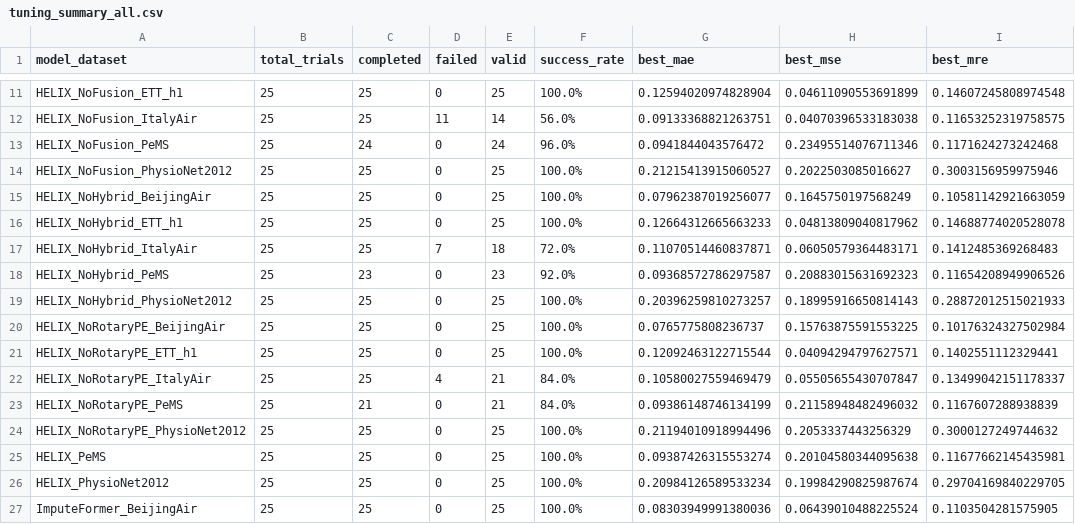
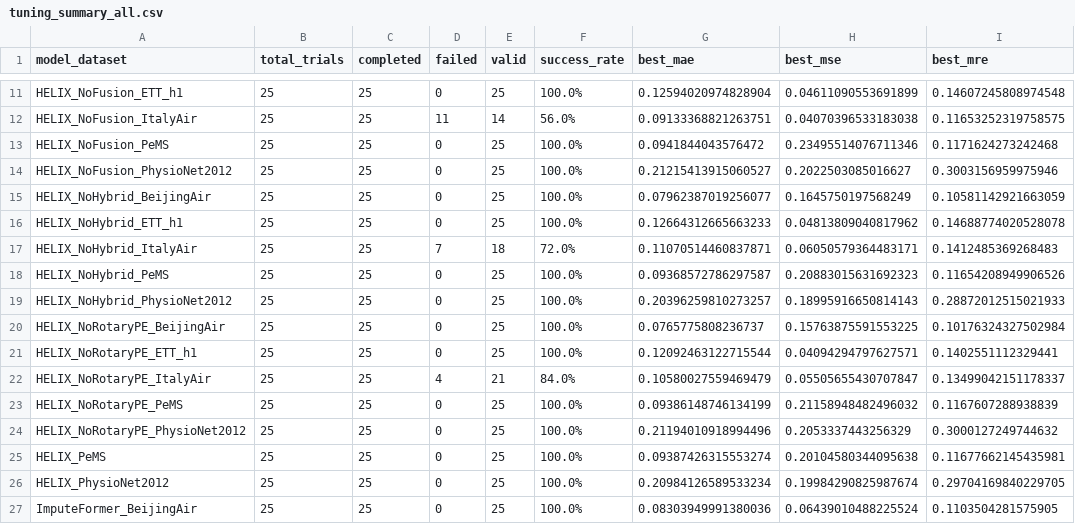
Before and after one commit to milaogou/HELIX, a CSV file: benchmark_code/hyperparameter_tuning_results/tuning_summary_all.csv, drawn as a sheet; only a part is shown, gaps mark what is left out.

```diff
--- a/benchmark_code/hyperparameter_tuning_results/tuning_summary_all.csv
+++ b/benchmark_code/hyperparameter_tuning_results/tuning_summary_all.csv
@@ -12,3 +12,3 @@ HELIX_NoFusion_ETT_h1,25,25,0,25,100.0%,0.12594020974828904,0.04611090553691899,
 HELIX_NoFusion_ItalyAir,25,25,11,14,56.0%,0.09133368821263751,0.04070396533183038,0.11653252319758575
-HELIX_NoFusion_PeMS,25,24,0,24,96.0%,0.0941844043576472,0.23495514076711346,0.1171624273242468
+HELIX_NoFusion_PeMS,25,25,0,25,100.0%,0.0941844043576472,0.23495514076711346,0.1171624273242468
 HELIX_NoFusion_PhysioNet2012,25,25,0,25,100.0%,0.21215413915060527,0.2022503085016627,0.3003156959975946
@@ -17,3 +17,3 @@ HELIX_NoHybrid_ETT_h1,25,25,0,25,100.0%,0.12664312665663233,0.04813809040817962,
 HELIX_NoHybrid_ItalyAir,25,25,7,18,72.0%,0.11070514460837871,0.06050579364483171,0.1412485369268483
-HELIX_NoHybrid_PeMS,25,23,0,23,92.0%,0.09368572786297587,0.20883015631692323,0.11654208949906526
+HELIX_NoHybrid_PeMS,25,25,0,25,100.0%,0.09368572786297587,0.20883015631692323,0.11654208949906526
 HELIX_NoHybrid_PhysioNet2012,25,25,0,25,100.0%,0.20396259810273257,0.18995916650814143,0.28872012515021933
@@ -22,3 +22,3 @@ HELIX_NoRotaryPE_ETT_h1,25,25,0,25,100.0%,0.12092463122715544,0.0409429479762757
 HELIX_NoRotaryPE_ItalyAir,25,25,4,21,84.0%,0.10580027559469479,0.05505655430707847,0.13499042151178337
-HELIX_NoRotaryPE_PeMS,25,21,0,21,84.0%,0.09386148746134199,0.21158948482496032,0.1167607288938839
+HELIX_NoRotaryPE_PeMS,25,25,0,25,100.0%,0.09386148746134199,0.21158948482496032,0.1167607288938839
 HELIX_NoRotaryPE_PhysioNet2012,25,25,0,25,100.0%,0.21194010918994496,0.2053337443256329,0.3000127249744632
```
Also changed, not shown: benchmark_code/hyperparameter_tuning_results/HELIX_NoFusion_PeMS_tuning/tuning_results_summary.csv, benchmark_code/hyperparameter_tuning_results/HELIX_NoHybrid_PeMS_tuning/tuning_results_summary.csv, 20 other files.
